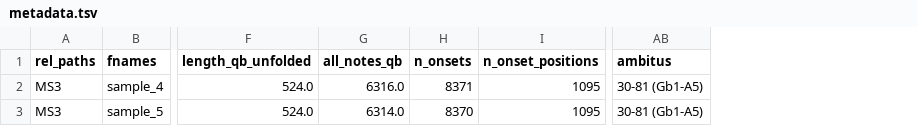
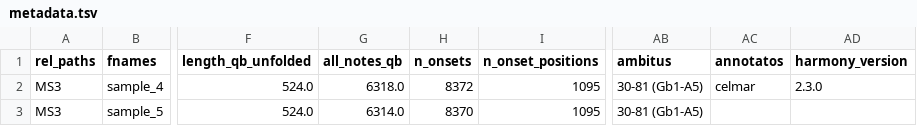
Before and after one commit to DCMLab/dcml_corpus_workflow, a TSV file: metadata.tsv, drawn as a sheet; only a part is shown, gaps mark what is left out; the diff names each change by its address in the sheet, - before the commit and + after, or states it on an @@ line.

```diff
--- a/metadata.tsv
+++ b/metadata.tsv
+column AC (annotatos), row 2: celmar
+column AD (harmony_version), row 2: 2.3.0
-G2 (all_notes_qb): 6316.0
+G2 (all_notes_qb): 6318.0
-H2 (n_onsets): 8371
+H2 (n_onsets): 8372
```
Also changed, not shown: notes/sample_4.tsv, 1 other file.
